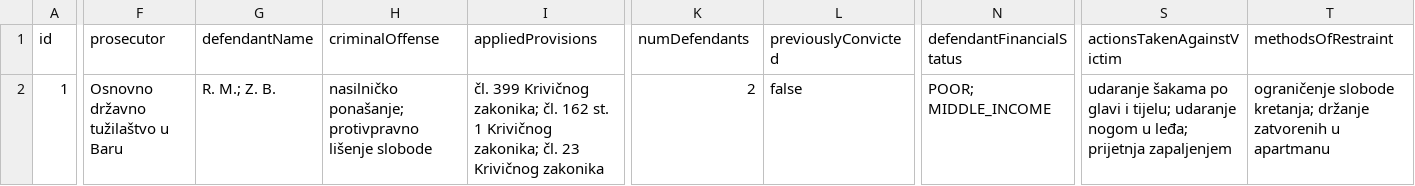
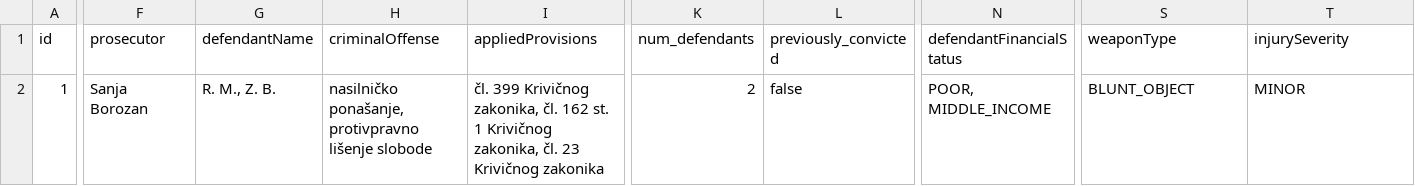
Before and after one commit to bmijanovic/judger, a CSV file: judgements/cache-metadata/K53-2012.csv, drawn as a sheet; only a part is shown, gaps mark what is left out; the diff covers the shown part only; the diff names each change by its address in the sheet, - before the commit and + after, or states it on an @@ line.

Commit message:
Metadata fix

```diff
--- a/judgements/cache-metadata/K53-2012.csv
+++ b/judgements/cache-metadata/K53-2012.csv
-K1: numDefendants
+K1: num_defendants
-L1: previouslyConvicted
+L1: previously_convicted
-S1: actionsTakenAgainstVictim
+S1: weaponType
-T1: methodsOfRestraint
+T1: injurySeverity
-F2 (prosecutor): Osnovno državno tužilaštvo u Baru
+F2 (prosecutor): Sanja Borozan
-G2 (defendantName): R. M.; Z. B.
+G2 (defendantName): R. M., Z. B.
-H2 (criminalOffense): nasilničko ponašanje; protivpravno lišenje…
+H2 (criminalOffense): nasilničko ponašanje, protivpravno lišenje…
-I2 (appliedProvisions): …399 Krivičnog zakonika; čl. 162 st. 1 Krivičnog zakonika; čl. 23…
+I2 (appliedProvisions): …399 Krivičnog zakonika, čl. 162 st. 1 Krivičnog zakonika, čl. 23…
-N2 (defendantFinancialStatus): POOR; MIDDLE_INCOME
+N2 (defendantFinancialStatus): POOR, MIDDLE_INCOME
-S2 (weaponType): udaranje šakama po glavi i tijelu; udaranje nogom u leđa; prijetnja zapaljenjem
+S2 (weaponType): BLUNT_OBJECT
-T2 (injurySeverity): ograničenje slobode kretanja; držanje zatvorenih u apartmanu
+T2 (injurySeverity): MINOR
```
Also changed, not shown: 1 edited cell elsewhere in this file, judgements/cache-metadata/K203-2011.csv, judgements/cache-metadata/K252-2017.csv, 13 other files.
